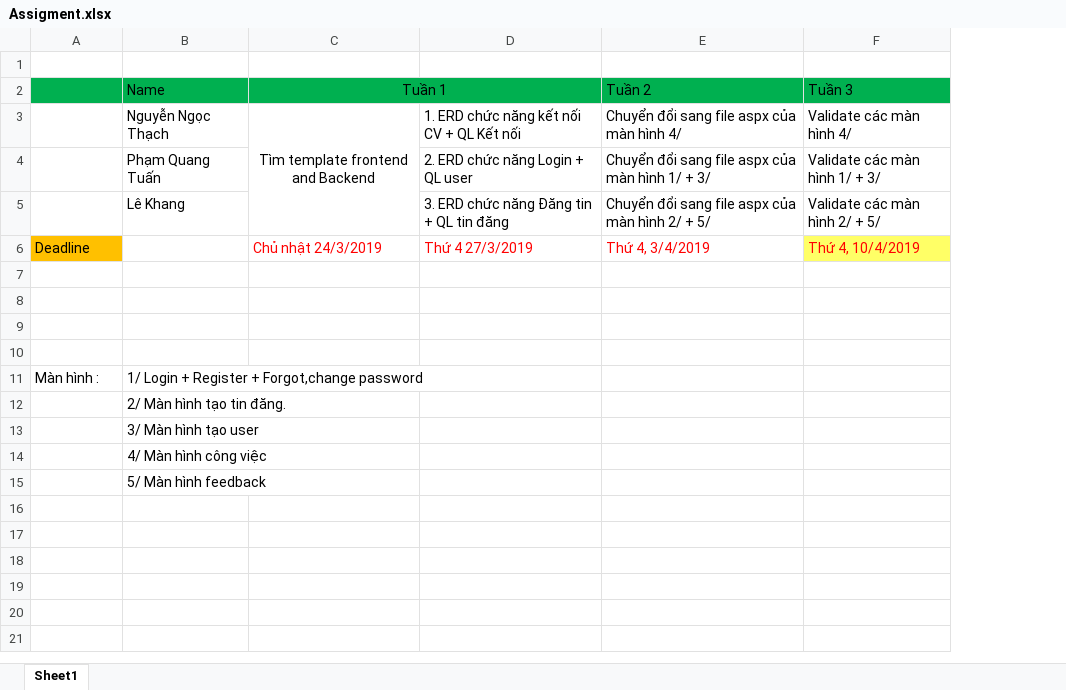
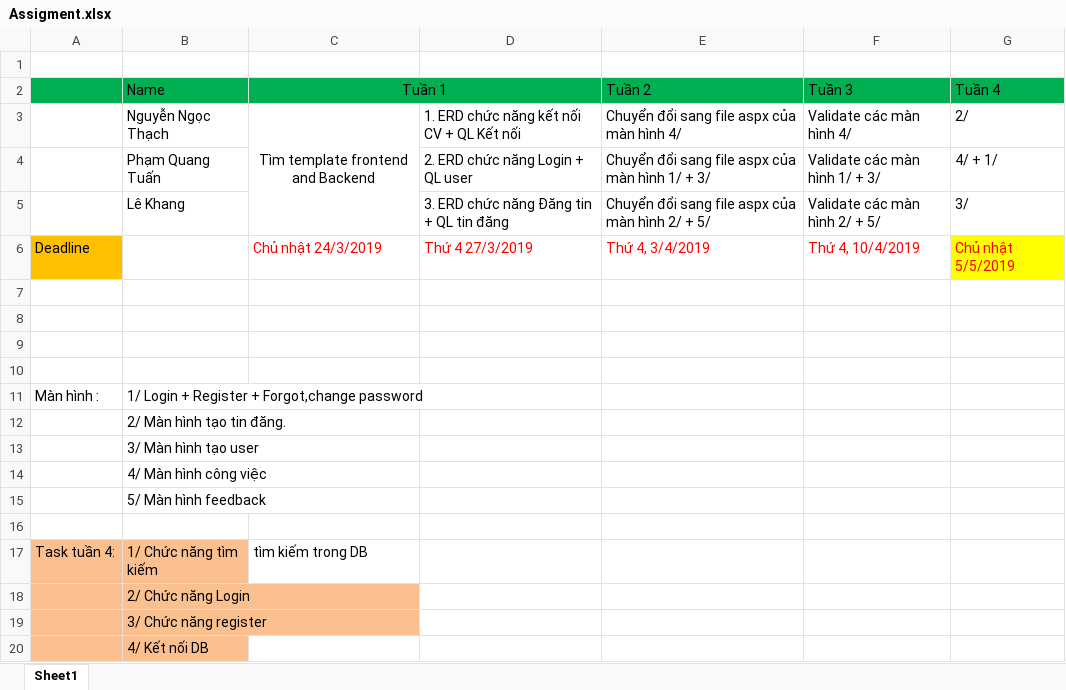
Before and after one commit to Vissel/.Net_Programing, an Excel workbook: Assigment.xlsx, sheet Sheet1, drawn as a sheet; values as stored, in another font and other column widths than the file's, no borders; the diff names each change by its address in the sheet, - before the commit and + after, or states it on an @@ line.

Commit message:
task week 4

```diff
--- a/Assigment.xlsx (sheet Sheet1)
+++ b/Assigment.xlsx (sheet Sheet1)
+column G (Tuần 4), rows 3-6: 2/ | 4/ + 1/ | 3/ | Chủ nhật 5/5/2019
-F6 fill: #FFFF66
+F6 fill: none
+row 16: (empty)
+row 17: Task tuần 4: | 1/ Chức năng tìm kiếm | tìm kiếm trong DB
+row 18:  | 2/ Chức năng Login
+row 19:  | 3/ Chức năng register
+row 20:  | 4/ Kết nối DB
```
